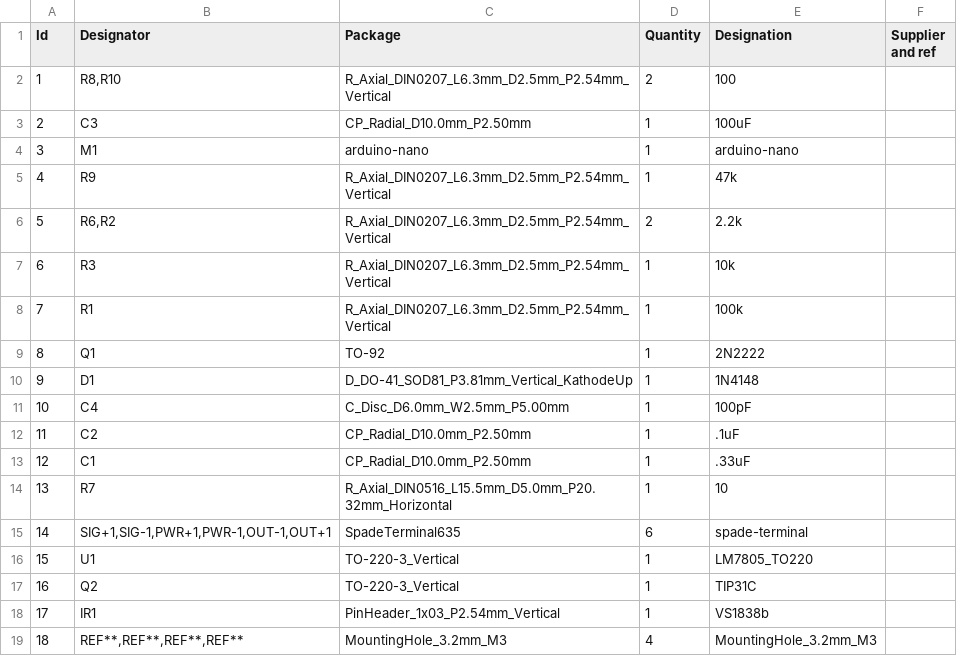
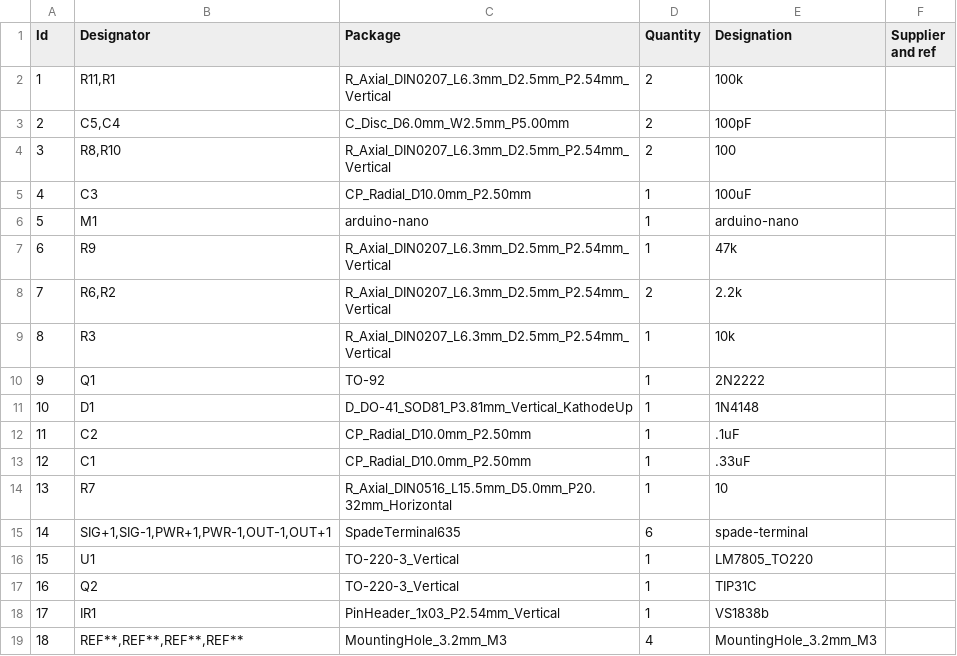
Before and after one commit to reddevil578/speaker-switcher-remote, a CSV file: speaker-switcher-remote.csv, drawn as a sheet; removed rows and columns are numbered as before the commit, all else as after; the diff names each change by its address in the sheet, - before the commit and + after, or states it on an @@ line.

```diff
--- a/speaker-switcher-remote.csv
+++ b/speaker-switcher-remote.csv
+row 2: 1 | R11,R1 | R_Axial_DIN0207_L6.3mm_D2.5mm_P2.54mm_Vertical | 2 | 100k
+row 3: 2 | C5,C4 | C_Disc_D6.0mm_W2.5mm_P5.00mm | 2 | 100pF
@@ column A (Id) renumbered between rows 4 and 11 @@
-row 8: 7 | R1 | R_Axial_DIN0207_L6.3mm_D2.5mm_P2.54mm_Vertical | 1 | 100k
-row 11: 10 | C4 | C_Disc_D6.0mm_W2.5mm_P5.00mm | 1 | 100pF
```
Also changed, not shown: 18 other files.
